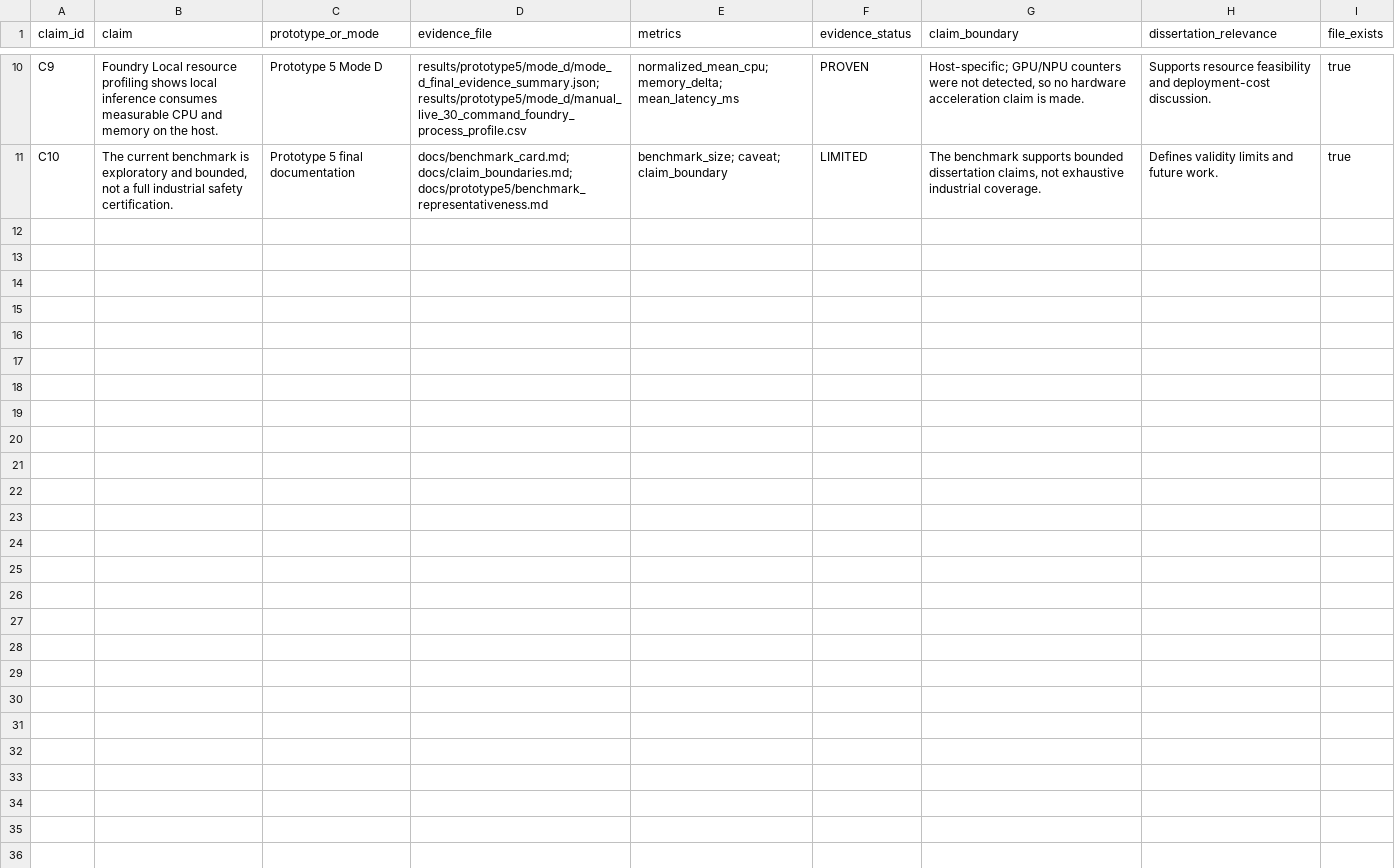
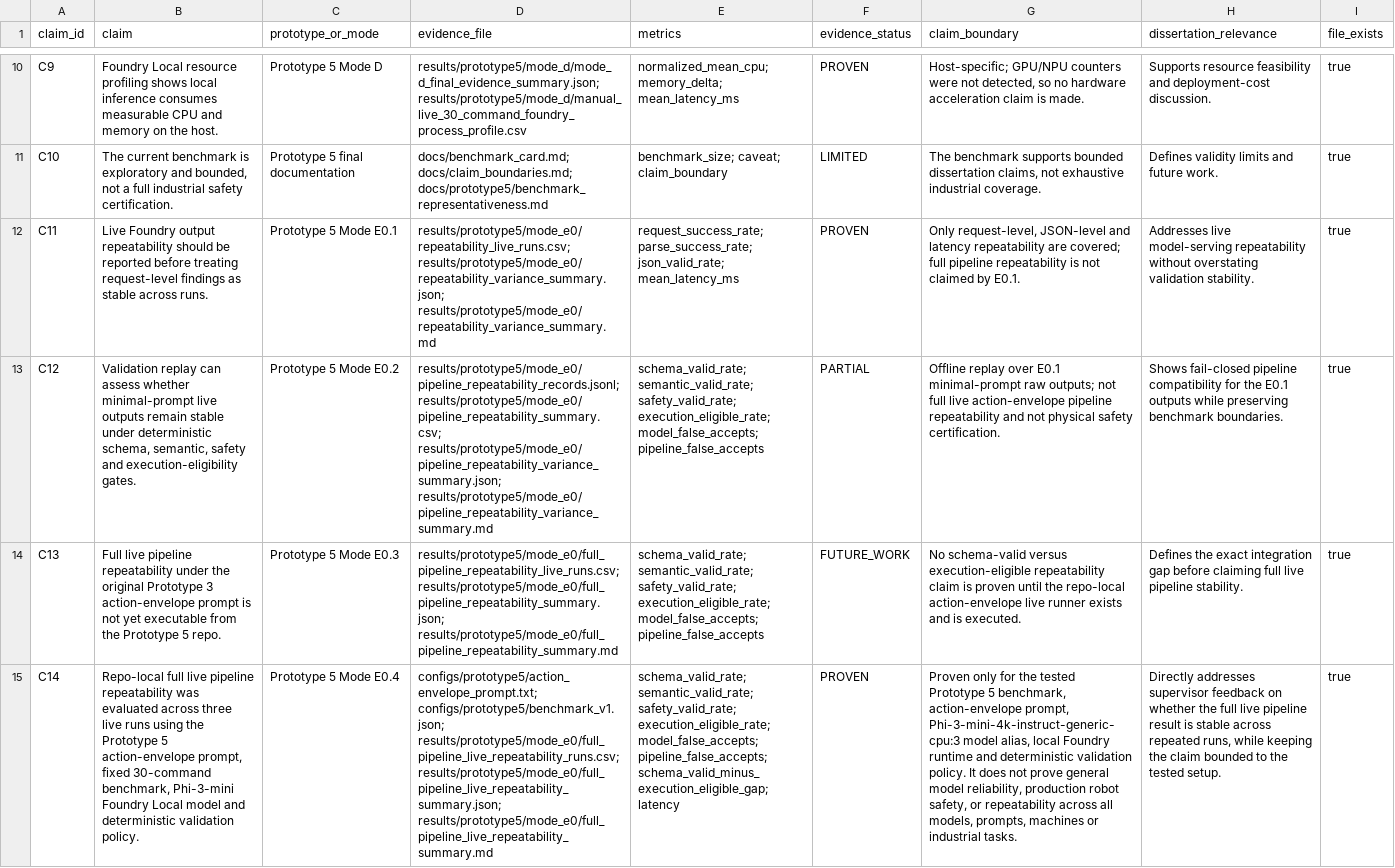
Before and after one commit to Adhish-Rao2405/Microsoft-IXN-Prototype5, a CSV file: results/prototype5/mode_e0/claim_to_evidence_traceability.csv, drawn as a sheet; only a part is shown, gaps mark what is left out; the diff names each change by its address in the sheet, - before the commit and + after, or states it on an @@ line.

Commit message:
Harden Prototype 5 Mode E0 repeatability evidence

```diff
--- a/results/prototype5/mode_e0/claim_to_evidence_traceability.csv
+++ b/results/prototype5/mode_e0/claim_to_evidence_traceability.csv
+row 12: C11 | Live Foundry output repeatability should be reported before treating request-level findings as stable across runs. | Prototype 5 Mode E0.1 | results/prototype5/mode_e0/repeatability_live_runs.csv; results/prototype5/mode_e0/repeatability_variance_summary.json; results/prototype5/mode_e0/repeatability_variance_summary.md | request_success_rate; parse_success_rate; json_valid_rate; mean_latency_ms | PROVEN | Only request-level, JSON-level and latency repeatability are covered; full pipeline repeatability is not claimed by E0.1. | Addresses live model-serving repeatability without overstating validation stability. | true
+row 13: C12 | Validation replay can assess whether minimal-prompt live outputs remain stable under deterministic schema, semantic, safety and execution-eligibility gates. | Prototype 5 Mode E0.2 | results/prototype5/mode_e0/pipeline_repeatability_records.jsonl; results/prototype5/mode_e0/pipeline_repeatability_summary.csv; results/prototype5/mode_e0/pipeline_repeatability_variance_summary.json; results/prototype5/mode_e0/pipeline_repeatability_variance_summary.md | schema_valid_rate; semantic_valid_rate; safety_valid_rate; execution_eligible_rate; model_false_accepts; pipeline_false_accepts | PARTIAL | Offline replay over E0.1 minimal-prompt raw outputs; not full live action-envelope pipeline repeatability and not physical safety certification. | Shows fail-closed pipeline compatibility for the E0.1 outputs while preserving benchmark boundaries. | true
+row 14: C13 | Full live pipeline repeatability under the original Prototype 3 action-envelope prompt is not yet executable from the Prototype 5 repo. | Prototype 5 Mode E0.3 | results/prototype5/mode_e0/full_pipeline_repeatability_live_runs.csv; results/prototype5/mode_e0/full_pipeline_repeatability_summary.json; results/prototype5/mode_e0/full_pipeline_repeatability_summary.md | schema_valid_rate; semantic_valid_rate; safety_valid_rate; execution_eligible_rate; model_false_accepts; pipeline_false_accepts | FUTURE_WORK | No schema-valid versus execution-eligible repeatability claim is proven until the repo-local action-envelope live runner exists and is executed. | Defines the exact integration gap before claiming full live pipeline stability. | true
+row 15: C14 | Repo-local full live pipeline repeatability was evaluated across three live runs using the Prototype 5 action-envelope prompt, fixed 30-command benchmark, Phi-3-mini Foundry Local model and deterministic validation policy. | Prototype 5 Mode E0.4 | configs/prototype5/action_envelope_prompt.txt; configs/prototype5/benchmark_v1.json; results/prototype5/mode_e0/full_pipeline_live_repeatability_runs.csv; results/prototype5/mode_e0/full_pipeline_live_repeatability_summary.json; results/prototype5/mode_e0/full_pipeline_live_repeatability_summary.md | schema_valid_rate; semantic_valid_rate; safety_valid_rate; execution_eligible_rate; model_false_accepts; pipeline_false_accepts; schema_valid_minus_execution_eligible_gap; latency | PROVEN | Proven only for the tested Prototype 5 benchmark, action-envelope prompt, Phi-3-mini-4k-instruct-generic-cpu:3 model alias, local Foundry runtime and deterministic validation policy. It does not prove general model reliability, production robot safety, or repeatability across all models, prompts, machines or industrial tasks. | Directly addresses supervisor feedback on whether the full live pipeline result is stable across repeated runs, while keeping the claim bounded to the tested setup. | true
```
Also changed, not shown: 37 other files.
